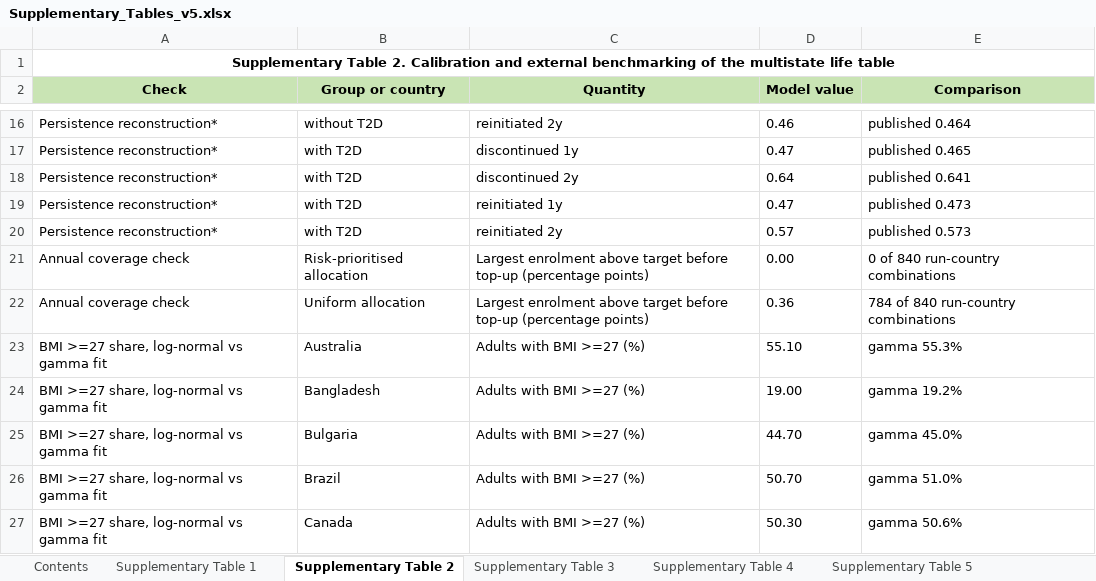
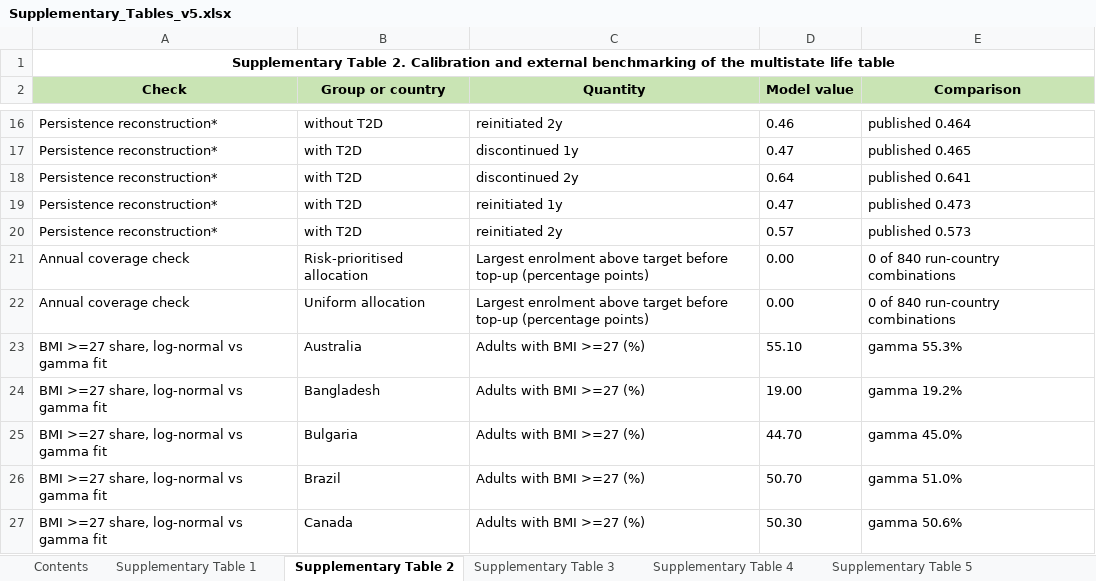
Before and after one commit to Viv-Wei/Glp1-diet-cra, an Excel workbook: data/tables/Supplementary_Tables_v5.xlsx, sheet Supplementary Table 2, drawn as a sheet; only a part is shown, gaps mark what is left out; values as stored, in another font and other column widths than the file's, no borders; the diff names each change by its address in the sheet, - before the commit and + after, or states it on an @@ line.

```diff
--- a/data/tables/Supplementary_Tables_v5.xlsx (sheet Supplementary Table 2)
+++ b/data/tables/Supplementary_Tables_v5.xlsx (sheet Supplementary Table 2)
-D22 (Model value): 0.36
+D22 (Model value): 0.00
-E22 (Comparison): 784 of 840 run-country combinations
+E22 (Comparison): 0 of 840 run-country combinations
```
Also changed, not shown: sheet Supplementary Table 12, sheet Supplementary Table 8, sheet Supplementary Table 11, sheet Supplementary Table 13, sheet Supplementary Table 19, sheet Supplementary Table 20, 12 more sheets, other sheet tabs, 18 other files.
